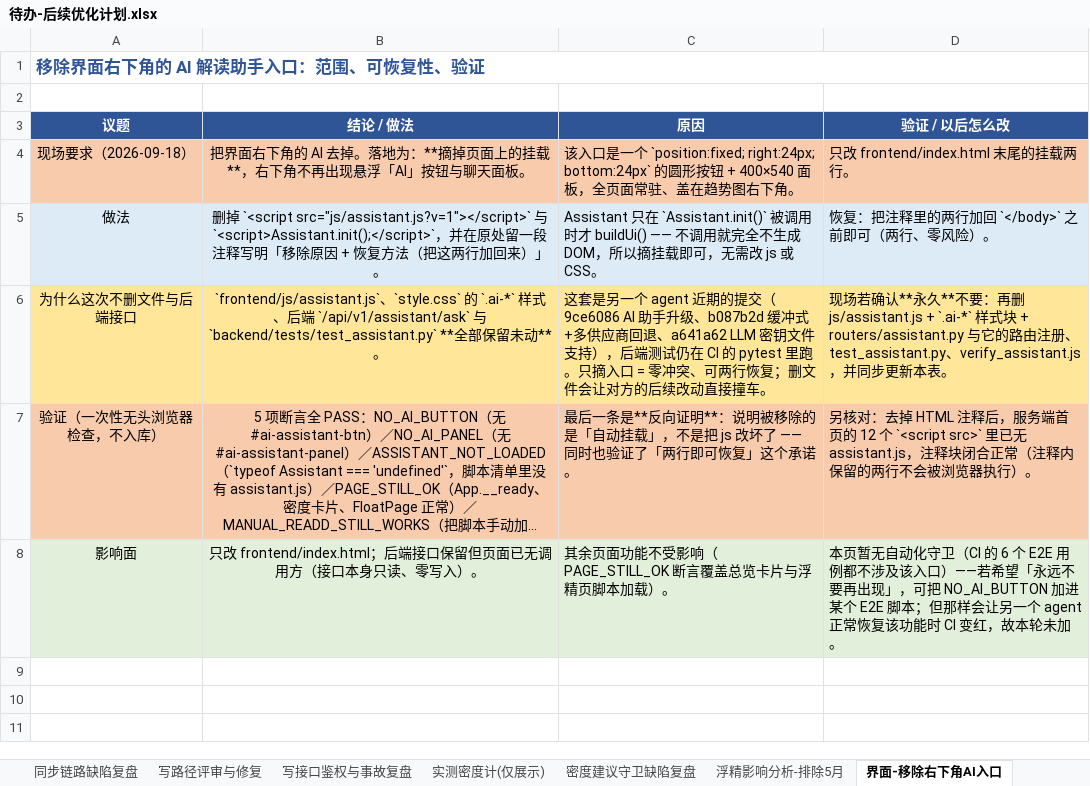
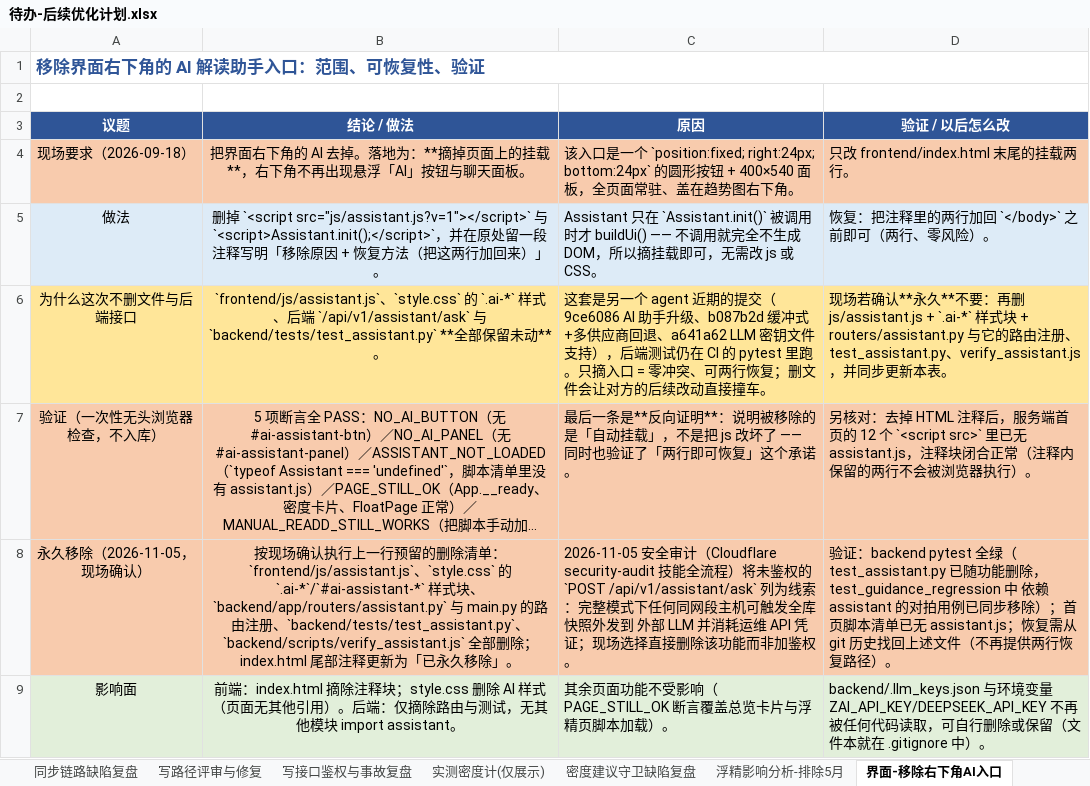
Before and after one commit to yabao1937-blip/Dsh-Practical-Projects, an Excel workbook: docs/待办-后续优化计划.xlsx, sheet 界面-移除右下角AI入口, drawn as a sheet; long unchanged cells end in …; values as stored, in another font and other column widths than the file's, no borders; addresses are those after the commit; the diff names each change by its address in the sheet, - before the commit and + after, or states it on an @@ line.

Commit message:
security: remove assistant feature and apply audit hardening (2026-11-05) - remove /api/v1/assistant/* entirely (router, tests, verify script, frontend js/styles/entry) - drop ?token= query fallback (token no longer lands in access logs) - emit startup warning when write auth is disabled outside readonly mode - escape store-derived strings before innerHTML in float/coarse/decision-float/app toast - packager never bundles OPC certs/ (private keys) and marks certs_excluded - offline portal: 30s handler timeout + 8-thread cap with 503 on overflow - apply_update: optional --package-zip/--expected-sha256 out-of-band digest check

```diff
--- a/docs/待办-后续优化计划.xlsx (sheet 界面-移除右下角AI入口)
+++ b/docs/待办-后续优化计划.xlsx (sheet 界面-移除右下角AI入口)
+row 8: 永久移除（2026-11-05，现场确认） | 按现场确认执行上一行预留的删除清单：`frontend/js/assistant.js`、`style.css` 的 `.ai-*`/`#ai-assistant-*` 样式块、`backend/app/routers/assistant.py` 与 main.py 的路由注册、`backend/tests/test_assistant.py`、`backend/scripts/verify_assistant.js` 全部删除；index.html 尾部注释更新为「已永久移除」。 | 2026-11-05 安全审计（Cloudflare security-audit 技能全流程）将未鉴权的 `POST /api/v1/assistant/ask` 列为线索：完整模式下任何同网段主机可触发全库快照外发到 外部 LLM 并消耗运维 API 凭证；现场选择直接删除该功能而非加鉴权。 | 验证：backend pytest 全绿（test_assistant.py 已随功能删除，test_guidance_regression 中 依赖 assistant 的对拍用例已同步移除）；首页脚本清单已无 assistant.js；恢复需从 git 历史找回上述文件（不再提供两行恢复路径）。
-B9 (结论 / 做法): 只改 frontend/index.html；后端接口保留但页面已无调用方（接口本身只读、零写入）。
+B9 (结论 / 做法): 前端：index.html 摘除注释块；style.css 删除 AI 样式（页面无其他引用）。后端：仅摘除路由与测试，无其他模块 import assistant。
-D9 (验证 / 以后怎么改): 本页暂无自动化守卫（CI 的 6 个 E2E 用例都不涉及该入口）——若希望「永远不要再出现」，可把 NO_AI_BUTTON 加进某个 E2E 脚本；但那样会让另一个 agent 正常恢复该功能时 CI 变红，故本轮未加。
+D9 (验证 / 以后怎么改): backend/.llm_keys.json 与环境变量 ZAI_API_KEY/DEEPSEEK_API_KEY 不再被任何代码读取，可自行删除或保留（文件本就在 .gitignore 中）。
```
Also changed, not shown: sheet 本轮已完成, 19 other files.
